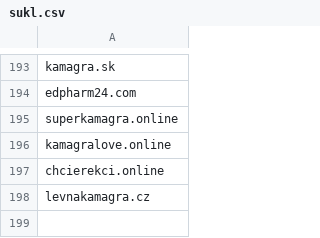
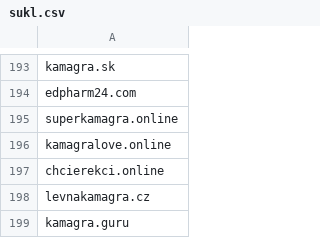
Before and after one commit to analogic/cz-gov-blocks, a CSV file: csv/sukl.csv, drawn as a sheet; only a part is shown, gaps mark what is left out; the diff names each change by its address in the sheet, - before the commit and + after, or states it on an @@ line.

```diff
--- a/csv/sukl.csv
+++ b/csv/sukl.csv
+row 199: kamagra.guru
```
Also changed, not shown: original/sukl.csv, 2 other files.
